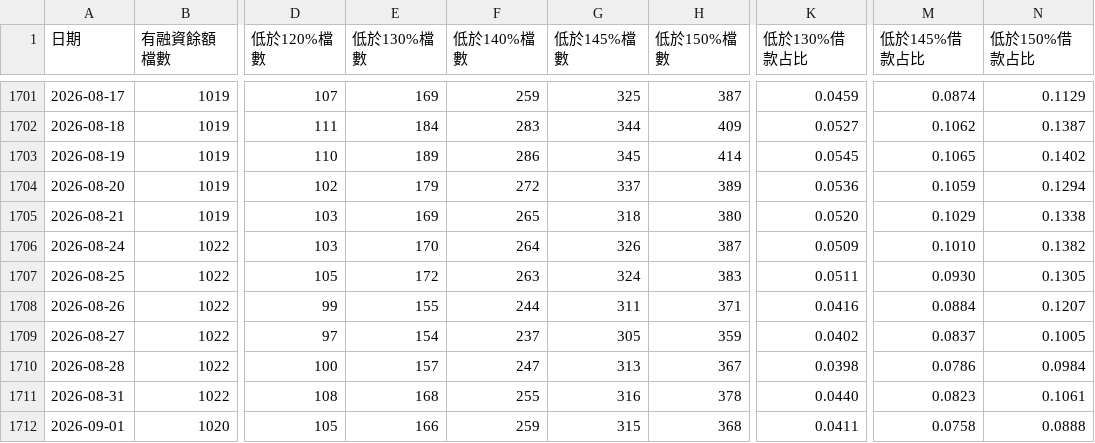
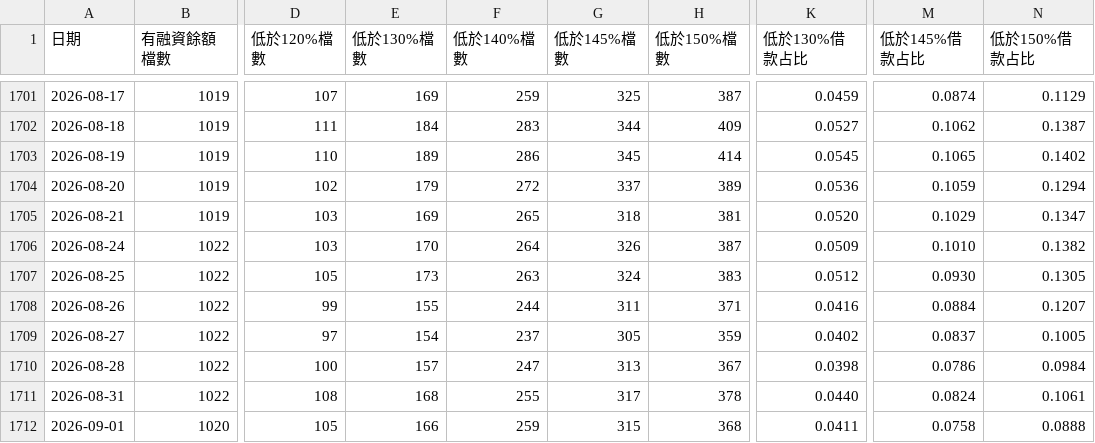
Before and after one commit to miYuz/tw-margin-maint, a CSV file: out/breadth_daily_twse_core.csv, drawn as a sheet; only a part is shown, gaps mark what is left out; the diff covers the shown part only; the diff names each change by its address in the sheet, - before the commit and + after, or states it on an @@ line.

```diff
--- a/out/breadth_daily_twse_core.csv
+++ b/out/breadth_daily_twse_core.csv
-H1705 (低於150%檔數): 380
+H1705 (低於150%檔數): 381
-N1705 (低於150%借款占比): 0.1338
+N1705 (低於150%借款占比): 0.1347
-E1707 (低於130%檔數): 172
+E1707 (低於130%檔數): 173
-K1707 (低於130%借款占比): 0.0511
+K1707 (低於130%借款占比): 0.0512
-G1711 (低於145%檔數): 316
+G1711 (低於145%檔數): 317
-M1711 (低於145%借款占比): 0.0823
+M1711 (低於145%借款占比): 0.0824
```
Also changed, not shown: 1 added row and 176 edited cells elsewhere in this file, data/market/calc_from_raw.csv, data/market/twse_keeprate.csv, 9 other files.
